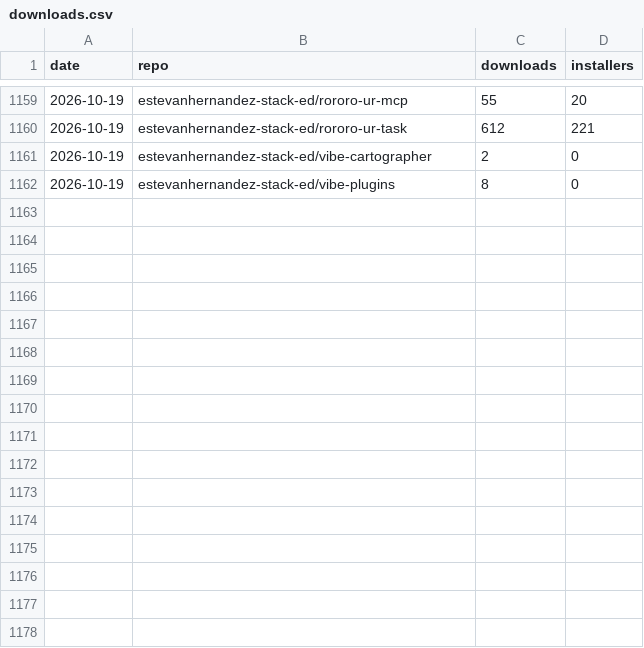
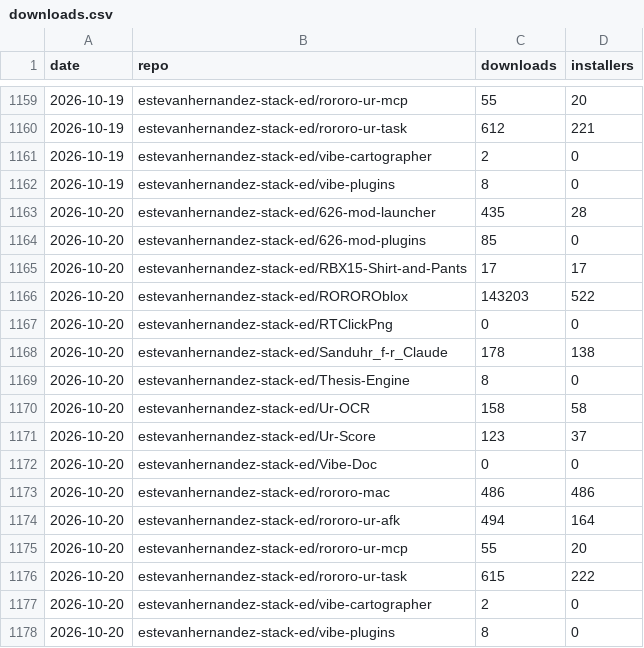
Before and after one commit to 626Labs-LLC/626Labs-LLC.github.io, a CSV file: data/downloads.csv, drawn as a sheet; only a part is shown, gaps mark what is left out.

```diff
--- a/data/downloads.csv
+++ b/data/downloads.csv
@@ -1162 +1162,17 @@ date,repo,downloads,installers
 2026-10-19,estevanhernandez-stack-ed/vibe-plugins,8,0
+2026-10-20,estevanhernandez-stack-ed/626-mod-launcher,435,28
+2026-10-20,estevanhernandez-stack-ed/626-mod-plugins,85,0
+2026-10-20,estevanhernandez-stack-ed/RBX15-Shirt-and-Pants,17,17
+2026-10-20,estevanhernandez-stack-ed/ROROROblox,143203,522
+2026-10-20,estevanhernandez-stack-ed/RTClickPng,0,0
+2026-10-20,estevanhernandez-stack-ed/Sanduhr_f-r_Claude,178,138
+2026-10-20,estevanhernandez-stack-ed/Thesis-Engine,8,0
+2026-10-20,estevanhernandez-stack-ed/Ur-OCR,158,58
+2026-10-20,estevanhernandez-stack-ed/Ur-Score,123,37
+2026-10-20,estevanhernandez-stack-ed/Vibe-Doc,0,0
+2026-10-20,estevanhernandez-stack-ed/rororo-mac,486,486
+2026-10-20,estevanhernandez-stack-ed/rororo-ur-afk,494,164
+2026-10-20,estevanhernandez-stack-ed/rororo-ur-mcp,55,20
+2026-10-20,estevanhernandez-stack-ed/rororo-ur-task,615,222
+2026-10-20,estevanhernandez-stack-ed/vibe-cartographer,2,0
+2026-10-20,estevanhernandez-stack-ed/vibe-plugins,8,0
```
Also changed, not shown: 1 other file.
